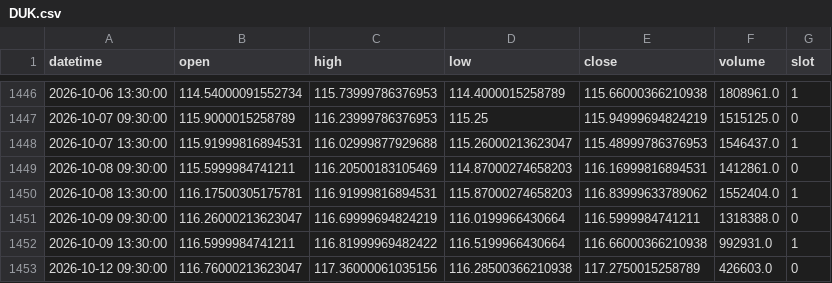
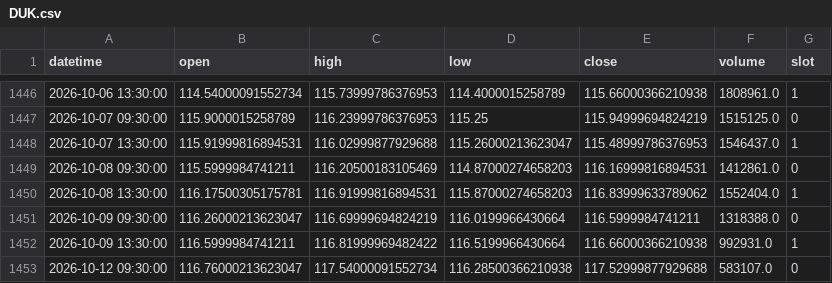
Before and after one commit to fairytrad888/ifi-lab, a CSV file: data/h4/DUK.csv, drawn as a sheet; only a part is shown, gaps mark what is left out.

```diff
--- a/data/h4/DUK.csv
+++ b/data/h4/DUK.csv
@@ -1452,2 +1452,2 @@ datetime,open,high,low,close,volume,slot
 2026-10-09 13:30:00,116.5999984741211,116.81999969482422,116.5199966430664,116.66000366210938,992931.0,1
-2026-10-12 09:30:00,116.76000213623047,117.36000061035156,116.28500366210938,117.2750015258789,426603.0,0
+2026-10-12 09:30:00,116.76000213623047,117.54000091552734,116.28500366210938,117.52999877929688,583107.0,0
```
Also changed, not shown: data/h4/CEG.csv, data/h4/SO.csv, 25 other files.
